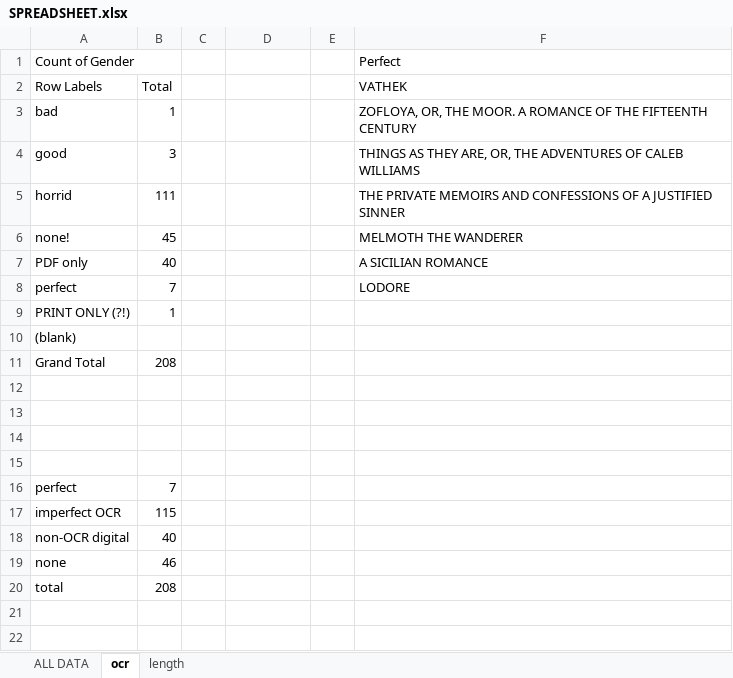
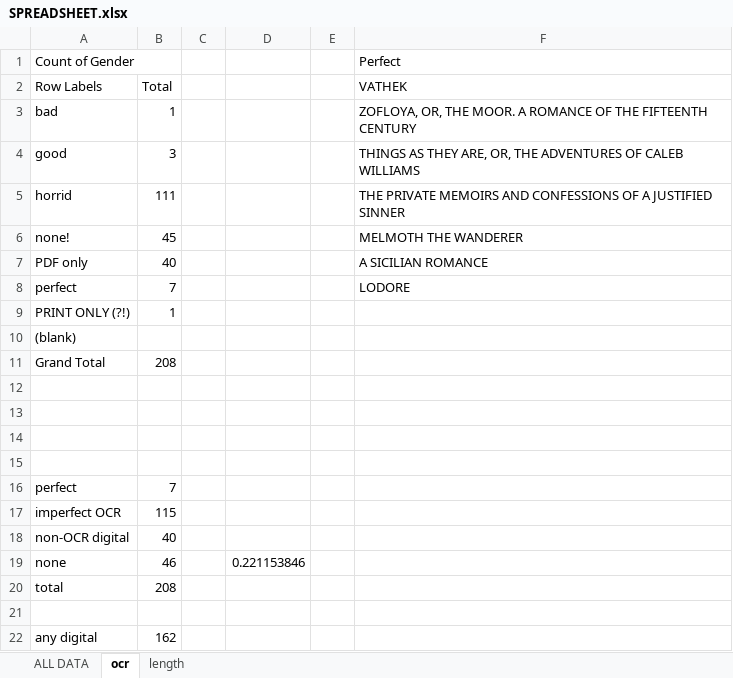
Before and after one commit to lawrenceevalyn/MASTERS-ESSAY, an Excel workbook: SPREADSHEET.xlsx, sheet ocr, drawn as a sheet; values as stored, in another font and other column widths than the file's, no borders; the diff names each change by its address in the sheet, - before the commit and + after, or states it on an @@ line.

Commit message:
apparently I made changes to the spreadsheet?

```diff
--- a/SPREADSHEET.xlsx (sheet ocr)
+++ b/SPREADSHEET.xlsx (sheet ocr)
-D19: (empty)
+D19: 0.221153846
+row 21: (empty)
+row 22: any digital | 162
```
